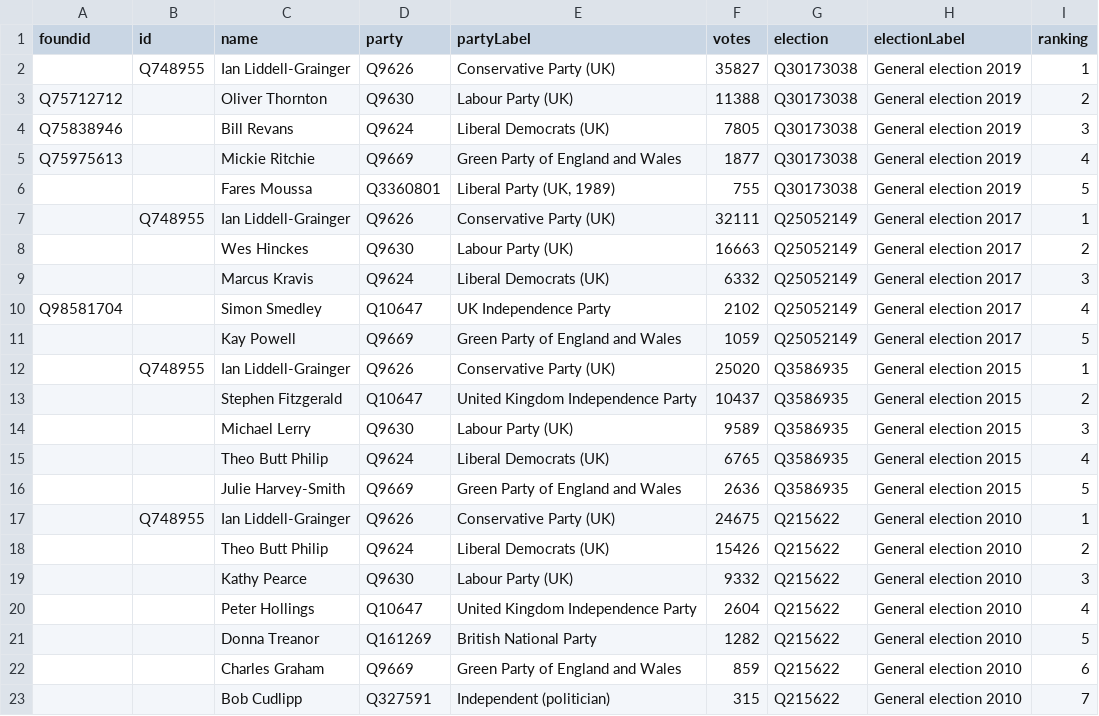
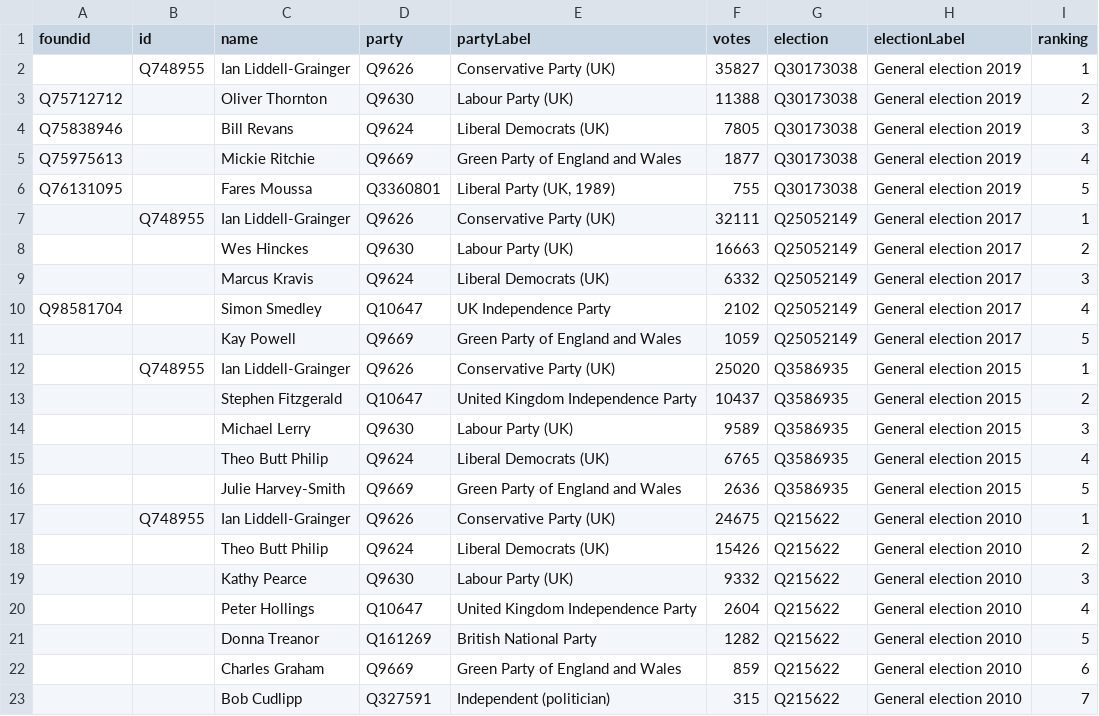
Before and after one commit to tmtmtmtm/bridgwater-west-somerset-elections-wikipedia, a CSV file: combo.csv, drawn as a sheet.

```diff
--- a/combo.csv
+++ b/combo.csv
@@ -5,3 +5,3 @@ Q75838946,,Bill Revans,Q9624,Liberal Democrats (UK),7805,Q30173038,General elect
 Q75975613,,Mickie Ritchie,Q9669,Green Party of England and Wales,1877,Q30173038,General election 2019,4
-,,Fares Moussa,Q3360801,"Liberal Party (UK, 1989)",755,Q30173038,General election 2019,5
+Q76131095,,Fares Moussa,Q3360801,"Liberal Party (UK, 1989)",755,Q30173038,General election 2019,5
 ,Q748955,Ian Liddell-Grainger,Q9626,Conservative Party (UK),32111,Q25052149,General election 2017,1
```
Also changed, not shown: 1 other file.
